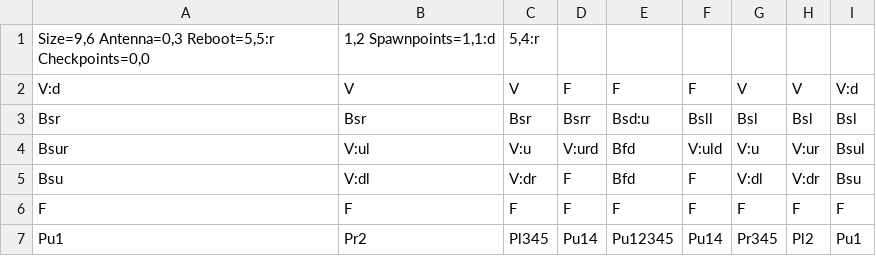
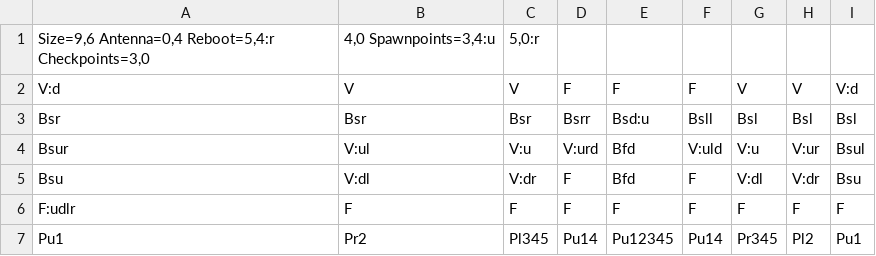
Before and after one commit to mvolfik/roborally, a CSV file: maps/test.csv, drawn as a sheet.

Commit message:
Add checks

```diff
--- a/maps/test.csv
+++ b/maps/test.csv
@@ -1,2 +1,2 @@
-Size=9,6 Antenna=0,3 Reboot=5,5:r Checkpoints=0,0;1,2 Spawnpoints=1,1:d;5,4:r
+Size=9,6 Antenna=0,4 Reboot=5,4:r Checkpoints=3,0;4,0 Spawnpoints=3,4:u;5,0:r
 V:d;V;V;F;F;F;V;V;V:d
@@ -5,3 +5,3 @@ Bsur;V:ul;V:u;V:urd;Bfd;V:uld;V:u;V:ur;Bsul
 Bsu;V:dl;V:dr;F;Bfd;F;V:dl;V:dr;Bsu
-F;F;F;F;F;F;F;F;F
+F:udlr;F;F;F;F;F;F;F;F
 Pu1;Pr2;Pl345;Pu14;Pu12345;Pu14;Pr345;Pl2;Pu1
```
Also changed, not shown: 3 other files.
